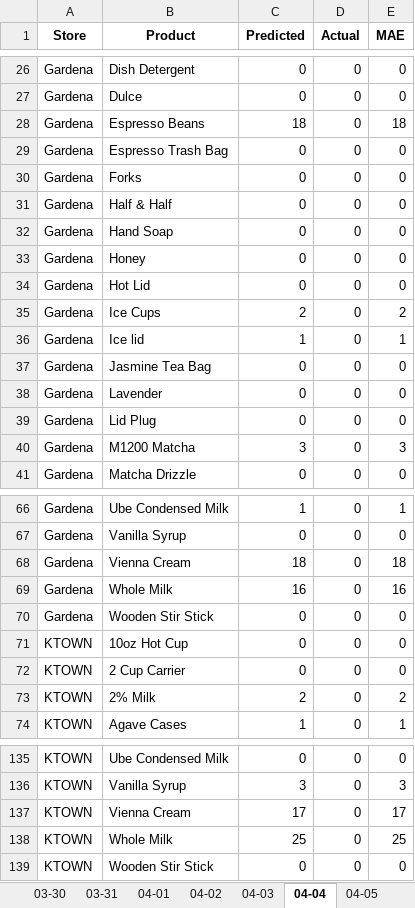
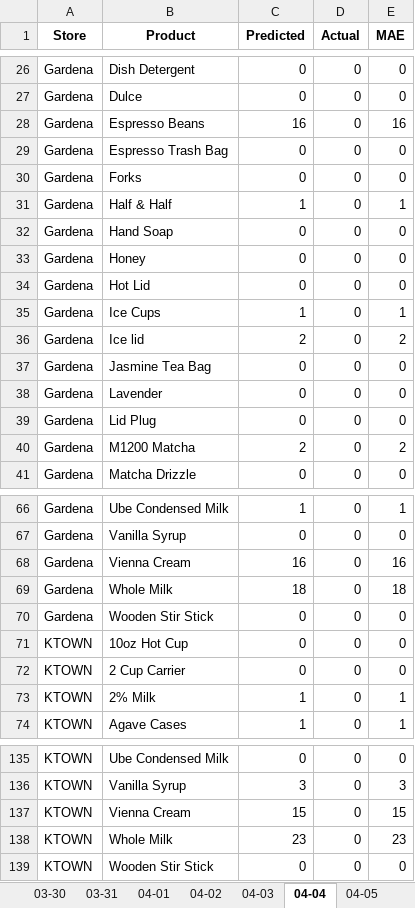
Before and after one commit to YeemsCoffee/inventoryprediction, an Excel workbook: output/feedback_report.xlsx, sheet 04-04, drawn as a sheet; only a part is shown, gaps mark what is left out; values as stored, in another font and other column widths than the file's, no borders; the diff covers the shown part only; the diff names each change by its address in the sheet, - before the commit and + after, or states it on an @@ line.

```diff
--- a/output/feedback_report.xlsx (sheet 04-04)
+++ b/output/feedback_report.xlsx (sheet 04-04)
-C28 (Predicted): 18
+C28 (Predicted): 16
-E28 (MAE): 18
+E28 (MAE): 16
-C31 (Predicted): 0
+C31 (Predicted): 1
-E31 (MAE): 0
+E31 (MAE): 1
-C35 (Predicted): 2
+C35 (Predicted): 1
-E35 (MAE): 2
+E35 (MAE): 1
-C36 (Predicted): 1
+C36 (Predicted): 2
-E36 (MAE): 1
+E36 (MAE): 2
-C40 (Predicted): 3
+C40 (Predicted): 2
-E40 (MAE): 3
+E40 (MAE): 2
-C68 (Predicted): 18
+C68 (Predicted): 16
-E68 (MAE): 18
+E68 (MAE): 16
-C69 (Predicted): 16
+C69 (Predicted): 18
-E69 (MAE): 16
+E69 (MAE): 18
-C73 (Predicted): 2
+C73 (Predicted): 1
-E73 (MAE): 2
+E73 (MAE): 1
-C137 (Predicted): 17
+C137 (Predicted): 15
-E137 (MAE): 17
+E137 (MAE): 15
-C138 (Predicted): 25
+C138 (Predicted): 23
-E138 (MAE): 25
+E138 (MAE): 23
```
Also changed, not shown: 18 edited cells elsewhere in this sheet, sheet Accuracy Summary, sheet 03-31, sheet 03-28, sheet 04-06, sheet 04-07, sheet 03-30, 8 more sheets, 1 other file.
